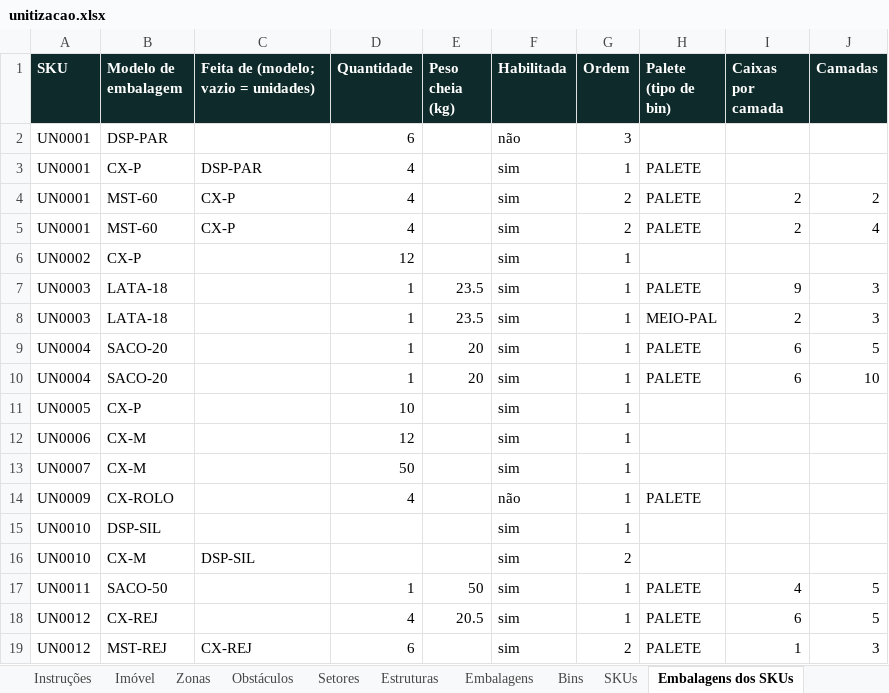
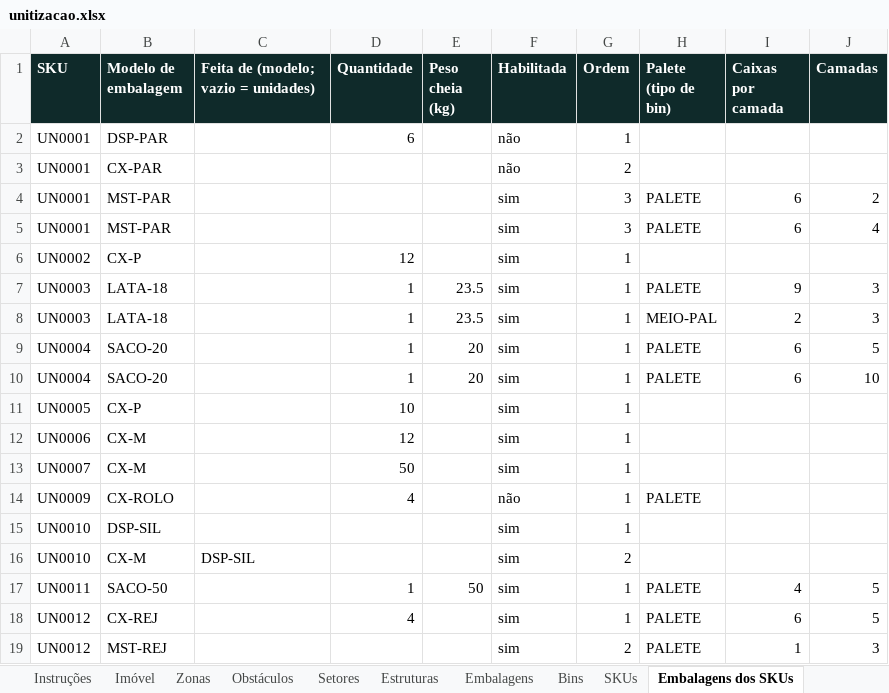
Before and after one commit to xflprflx/storage-optimization, an Excel workbook: samples/exemplos/unitizacao.xlsx, sheet Embalagens dos SKUs, drawn as a sheet; values as stored, in another font and other column widths than the file's, no borders; removed rows and columns are numbered as before the commit, all else as after; the diff names each change by its address in the sheet, - before the commit and + after, or states it on an @@ line.

```diff
--- a/samples/exemplos/unitizacao.xlsx (sheet Embalagens dos SKUs)
+++ b/samples/exemplos/unitizacao.xlsx (sheet Embalagens dos SKUs)
-G2 (Ordem): 3
+G2 (Ordem): 1
-row 3: UN0001 | CX-P | DSP-PAR | 4 |  | sim | 1 | PALETE
+row 3: UN0001 | CX-PAR |  |  |  | não | 2
-B4:B5 (Modelo de embalagem): MST-60
+B4:B5 (Modelo de embalagem): MST-PAR
-C4:C5: CX-P
+C4:C5: (empty)
-D4:D5 (Quantidade): 4
+D4:D5 (Quantidade): (empty)
-G4:G5 (Ordem): 2
+G4:G5 (Ordem): 3
-I4:I5 (Caixas por camada): 2
+I4:I5 (Caixas por camada): 6
-E18 (Peso cheia (kg)): 20.5
+E18 (Peso cheia (kg)): (empty)
-C19: CX-REJ
+C19: (empty)
-D19 (Quantidade): 6
+D19 (Quantidade): (empty)
```
Also changed, not shown: sheet Embalagens, sheet SKUs, samples/exemplos/cd-paletes-picking.xlsx, samples/exemplos/galpao-medio.xlsx, 28 other files.
